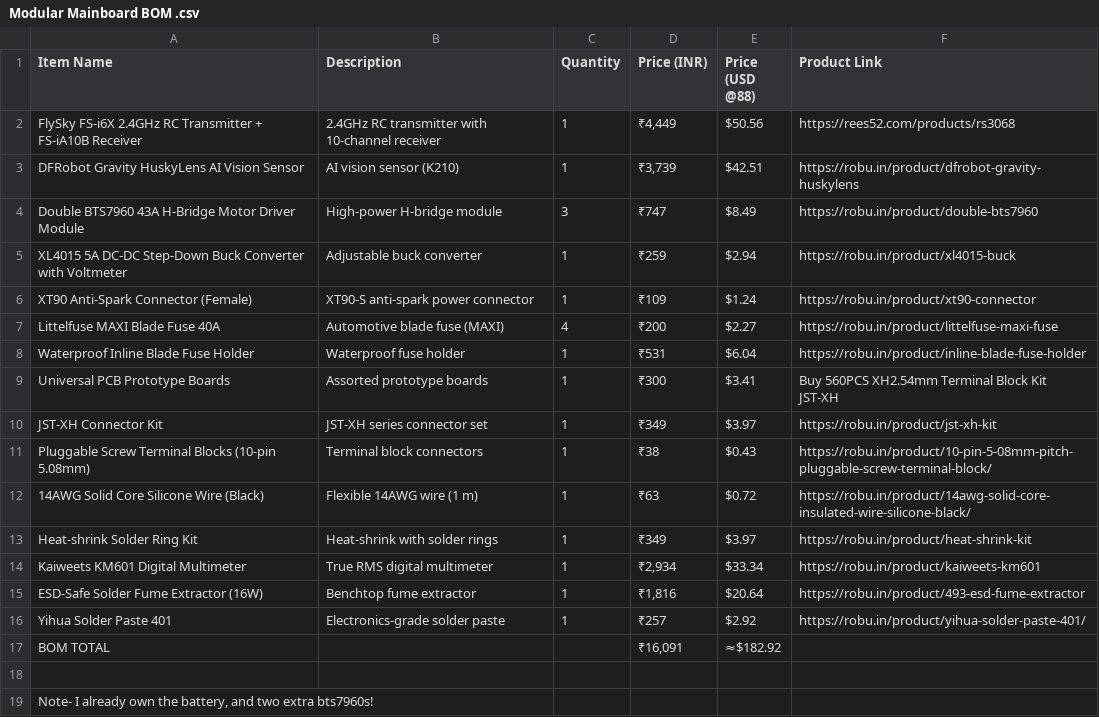
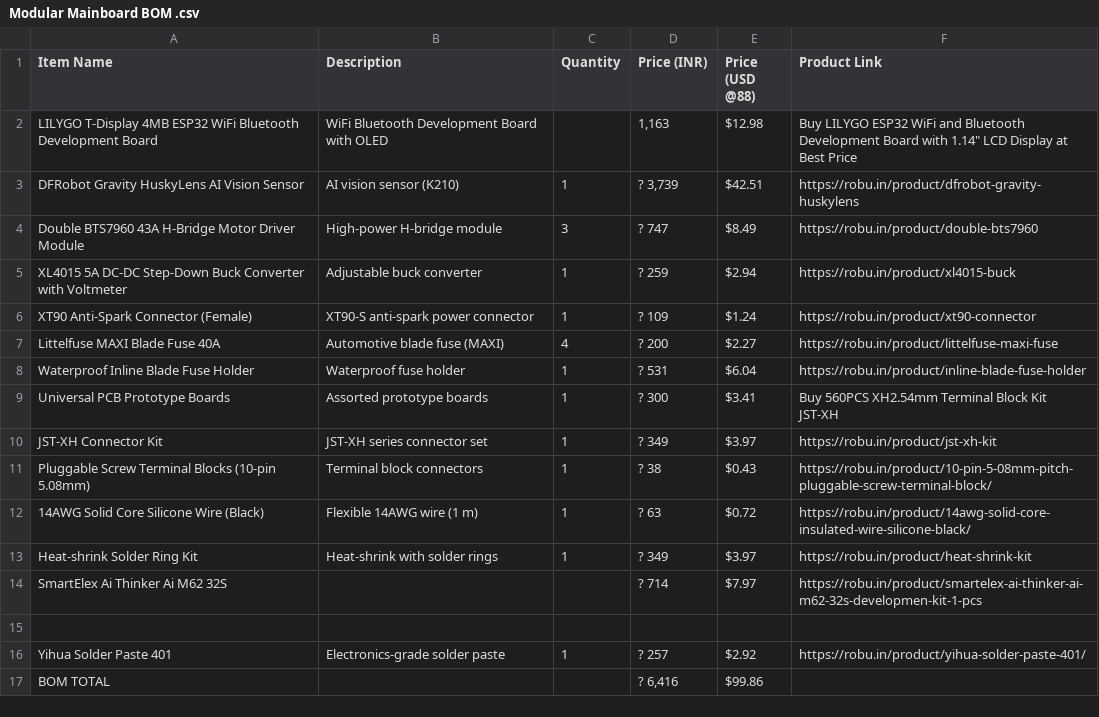
Before and after one commit to ArnavPC/ModuBOT, a CSV file: For HackClub Reviewers!/Modular Mainboard BOM .csv, drawn as a sheet; removed rows and columns are numbered as before the commit, all else as after; the diff names each change by its address in the sheet, - before the commit and + after, or states it on an @@ line.

Commit message:
Updated BOM to match guidelines

```diff
--- a/For HackClub Reviewers!/Modular Mainboard BOM .csv
+++ b/For HackClub Reviewers!/Modular Mainboard BOM .csv
-row 2: FlySky FS-i6X 2.4GHz RC Transmitter + FS-iA10B Receiver | 2.4GHz RC transmitter with 10-channel receiver | 1 | ₹4,449 | $50.56 | https://rees52.com/products/rs3068
+row 2: LILYGO T-Display 4MB ESP32 WiFi Bluetooth Development Board | WiFi Bluetooth Development Board with OLED |  | 1,163 | $12.98 | Buy LILYGO ESP32 WiFi and Bluetooth Development Board with 1.14" LCD Display at Best Price
-D3 (Price (INR)): ₹3,739
+D3 (Price (INR)): ? 3,739
-D4 (Price (INR)): ₹747
+D4 (Price (INR)): ? 747
-D5 (Price (INR)): ₹259
+D5 (Price (INR)): ? 259
-D6 (Price (INR)): ₹109
+D6 (Price (INR)): ? 109
-D7 (Price (INR)): ₹200
+D7 (Price (INR)): ? 200
-D8 (Price (INR)): ₹531
+D8 (Price (INR)): ? 531
-D9 (Price (INR)): ₹300
+D9 (Price (INR)): ? 300
-D10 (Price (INR)): ₹349
+D10 (Price (INR)): ? 349
-D11 (Price (INR)): ₹38
+D11 (Price (INR)): ? 38
-D12 (Price (INR)): ₹63
+D12 (Price (INR)): ? 63
-D13 (Price (INR)): ₹349
+D13 (Price (INR)): ? 349
-row 14: Kaiweets KM601 Digital Multimeter | True RMS digital multimeter | 1 | ₹2,934 | $33.34 | https://robu.in/product/kaiweets-km601
-row 15: ESD-Safe Solder Fume Extractor (16W) | Benchtop fume extractor | 1 | ₹1,816 | $20.64 | https://robu.in/product/493-esd-fume-extractor
-row 16: Yihua Solder Paste 401 | Electronics-grade solder paste | 1 | ₹257 | $2.92 | https://robu.in/product/yihua-solder-paste-401/
-row 17: BOM TOTAL |  |  | ₹16,091 | ≈$182.92
+row 14: SmartElex Ai Thinker Ai M62 32S |  |  | ? 714 | $7.97 | https://robu.in/product/smartelex-ai-thinker-ai-m62-32s-developmen-kit-1-pcs
-row 19: Note- I already own the battery, and two extra bts7960s!
+row 16: Yihua Solder Paste 401 | Electronics-grade solder paste | 1 | ? 257 | $2.92 | https://robu.in/product/yihua-solder-paste-401/
+row 17: BOM TOTAL |  |  | ? 6,416 | $99.86
```
